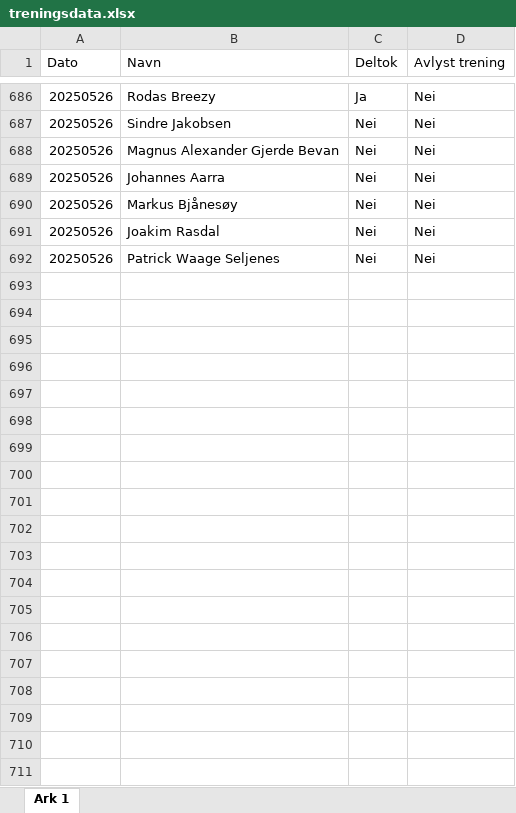
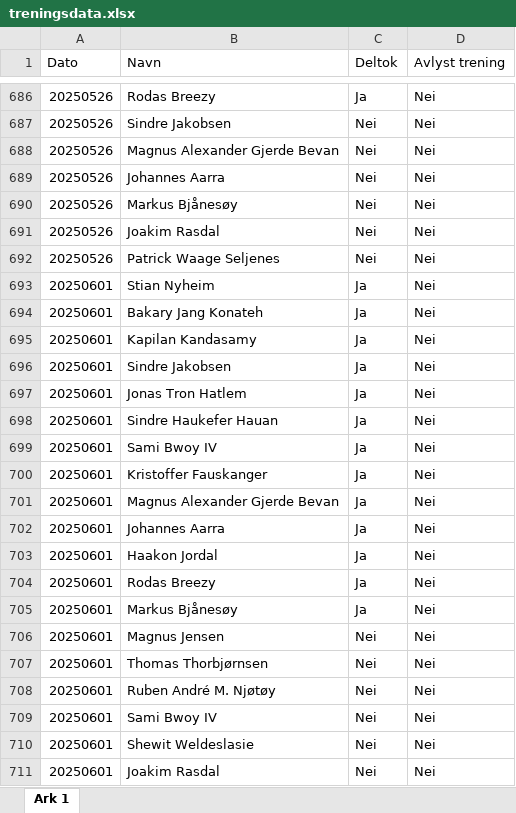
Before and after one commit to PolarsDude/treningsstatistikk-, an Excel workbook: treningsdata.xlsx, sheet Ark 1, drawn as a sheet; only a part is shown, gaps mark what is left out; values as stored, in another font and other column widths than the file's, no borders; charts and pictures not drawn; the diff covers the shown part only; the diff names each change by its address in the sheet, - before the commit and + after, or states it on an @@ line.

Commit message:
Oppdaterte data

```diff
--- a/treningsdata.xlsx (sheet Ark 1)
+++ b/treningsdata.xlsx (sheet Ark 1)
+row 693: 20250601 | Stian Nyheim | Ja | Nei
+row 694: 20250601 | Bakary Jang Konateh | Ja | Nei
+row 695: 20250601 | Kapilan Kandasamy | Ja | Nei
+row 696: 20250601 | Sindre Jakobsen | Ja | Nei
+row 697: 20250601 | Jonas Tron Hatlem | Ja | Nei
+row 698: 20250601 | Sindre Haukefer Hauan | Ja | Nei
+row 699: 20250601 | Sami Bwoy IV | Ja | Nei
+row 700: 20250601 | Kristoffer Fauskanger | Ja | Nei
+row 701: 20250601 | Magnus Alexander Gjerde Bevan | Ja | Nei
+row 702: 20250601 | Johannes Aarra | Ja | Nei
+row 703: 20250601 | Haakon Jordal | Ja | Nei
+row 704: 20250601 | Rodas Breezy | Ja | Nei
+row 705: 20250601 | Markus Bjånesøy | Ja | Nei
+row 706: 20250601 | Magnus Jensen | Nei | Nei
+row 707: 20250601 | Thomas Thorbjørnsen | Nei | Nei
+row 708: 20250601 | Ruben André M. Njøtøy | Nei | Nei
+row 709: 20250601 | Sami Bwoy IV | Nei | Nei
+row 710: 20250601 | Shewit Weldeslasie | Nei | Nei
+row 711: 20250601 | Joakim Rasdal | Nei | Nei
```
Also changed, not shown: 40 added rows elsewhere in this sheet.
